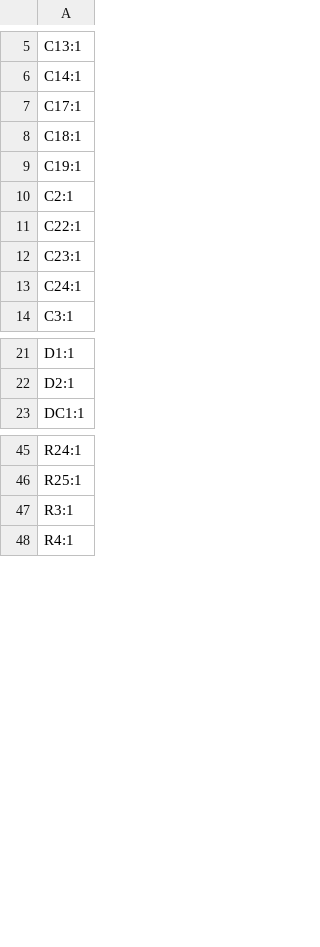
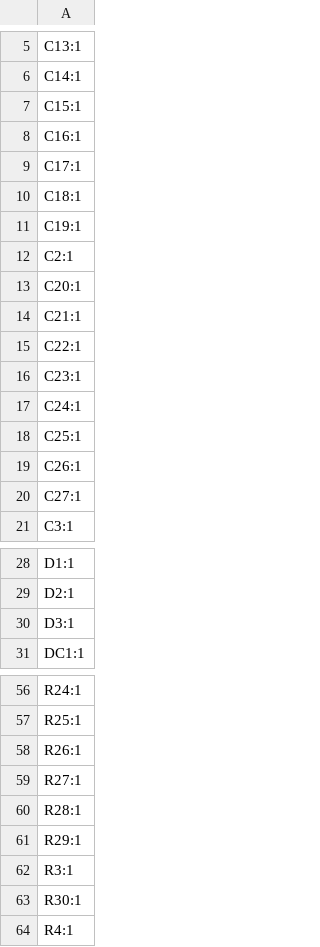
Before and after one commit to Bortle-Space/BatMax-Dock-PCB, a CSV file: SingleCharger/production/designators.csv, drawn as a sheet; only a part is shown, gaps mark what is left out; the diff covers the shown part only; the diff names each change by its address in the sheet, - before the commit and + after, or states it on an @@ line.

```diff
--- a/SingleCharger/production/designators.csv
+++ b/SingleCharger/production/designators.csv
+row 7: C15:1
+row 8: C16:1
+row 13: C20:1
+row 14: C21:1
+row 18: C25:1
+row 19: C26:1
+row 20: C27:1
+row 30: D3:1
+row 58: R26:1
+row 59: R27:1
+row 60: R28:1
+row 61: R29:1
+row 63: R30:1
```
Also changed, not shown: 4 added rows elsewhere in this file, SingleCharger/production/bom.csv, SingleCharger/production/positions.csv, 13 other files.
